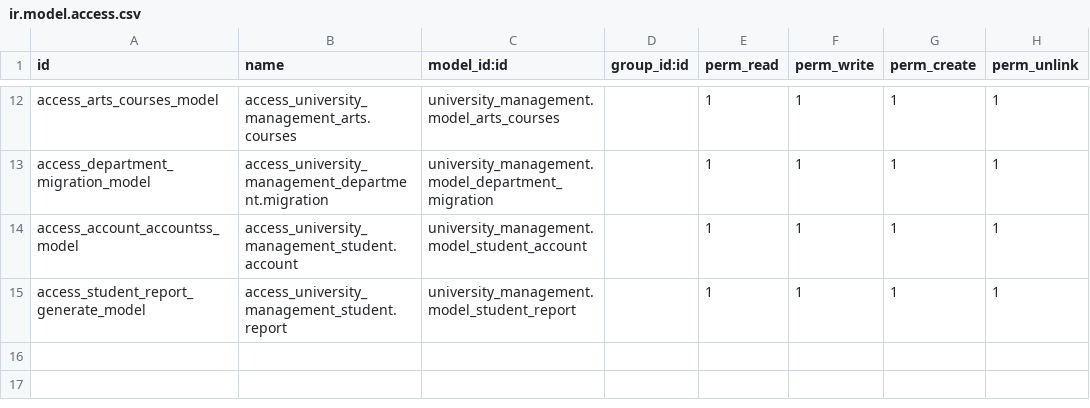
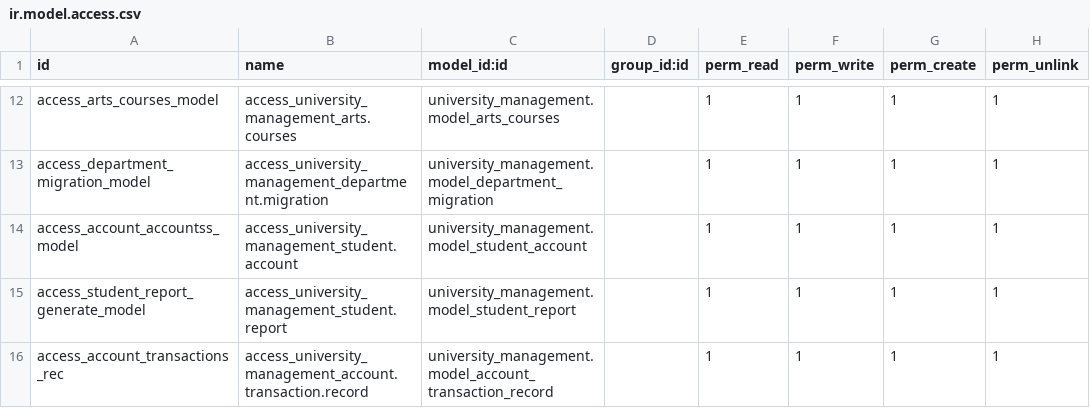
Before and after one commit to mizan192/university_management, a CSV file: security/ir.model.access.csv, drawn as a sheet; only a part is shown, gaps mark what is left out.

Commit message:
singelton_erro_account

```diff
--- a/security/ir.model.access.csv
+++ b/security/ir.model.access.csv
@@ -15 +15,2 @@ access_account_accountss_model,access_university_management_student.account,univ
 access_student_report_generate_model,access_university_management_student.report,university_management.model_student_report,,1,1,1,1
+access_account_transactions_rec,access_university_management_account.transaction.record,university_management.model_account_transaction_record,,1,1,1,1
```
Also changed, not shown: 21 other files.
